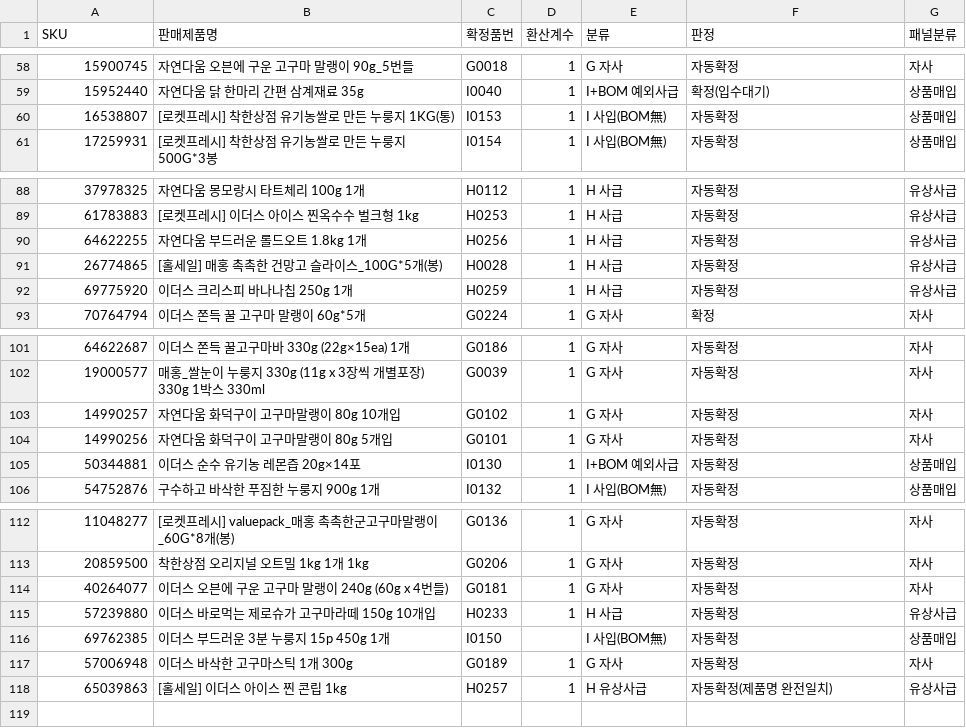
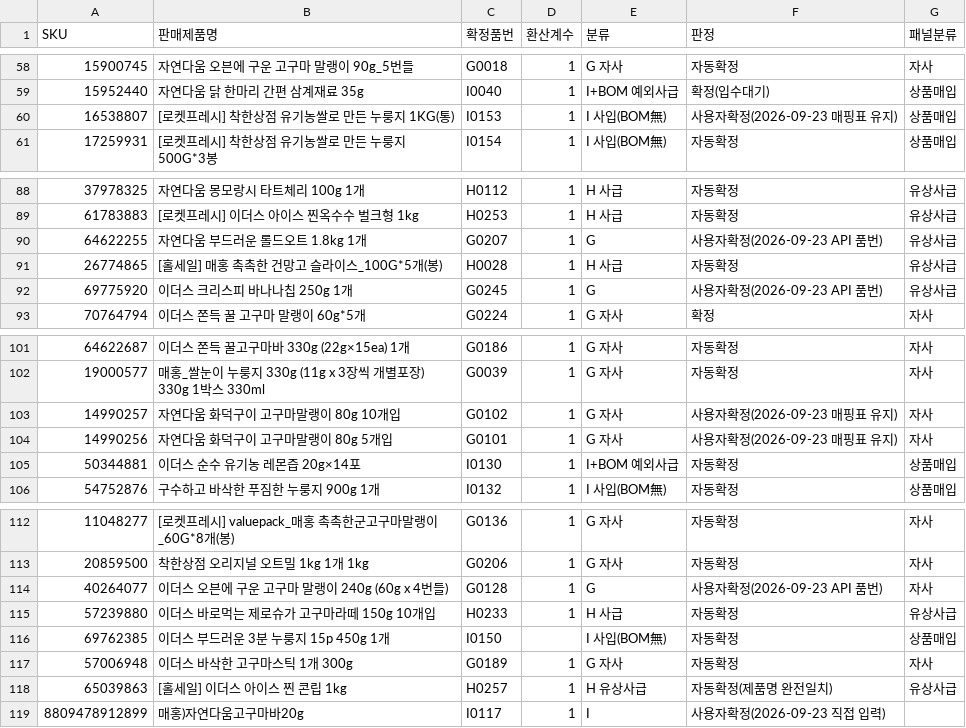
Before and after one commit to kjgkjg1216-design/deploy-maehong-JG, a CSV file: SKU매핑_확정.csv, drawn as a sheet; only a part is shown, gaps mark what is left out; the diff covers the shown part only.

```diff
--- a/SKU매핑_확정.csv
+++ b/SKU매핑_확정.csv
@@ -59,3 +59,3 @@
 15952440,자연다움 닭 한마리 간편 삼계재료 35g,I0040,1,I+BOM 예외사급,확정(입수대기),상품매입
-16538807,[로켓프레시] 착한상점 유기농쌀로 만든 누룽지 1KG(통),I0153,1,I 사입(BOM無),자동확정,상품매입
+16538807,[로켓프레시] 착한상점 유기농쌀로 만든 누룽지 1KG(통),I0153,1,I 사입(BOM無),사용자확정(2026-09-23 매핑표 유지),상품매입
 17259931,[로켓프레시] 착한상점 유기농쌀로 만든 누룽지 500G*3봉,I0154,1,I 사입(BOM無),자동확정,상품매입
@@ -89,5 +89,5 @@
 61783883,[로켓프레시] 이더스 아이스 찐옥수수 벌크형 1kg,H0253,1,H 사급,자동확정,유상사급
-64622255,자연다움 부드러운 롤드오트 1.8kg  1개,H0256,1,H 사급,자동확정,유상사급
+64622255,자연다움 부드러운 롤드오트 1.8kg  1개,G0207,1,G,사용자확정(2026-09-23 API 품번),유상사급
 26774865,[홀세일] 매홍 촉촉한 건망고 슬라이스_100G*5개(봉),H0028,1,H 사급,자동확정,유상사급
-69775920,이더스 크리스피 바나나칩 250g  1개,H0259,1,H 사급,자동확정,유상사급
+69775920,이더스 크리스피 바나나칩 250g  1개,G0245,1,G,사용자확정(2026-09-23 API 품번),유상사급
 70764794,이더스 쫀득 꿀 고구마 말랭이 60g*5개,G0224,1,G 자사,확정,자사
@@ -102,4 +102,4 @@
 19000577,매홍_쌀눈이 누룽지 330g (11g x 3장씩 개별포장) 330g 1박스 330ml,G0039,1,G 자사,자동확정,자사
-14990257,자연다움 화덕구이 고구마말랭이 80g 10개입,G0102,1,G 자사,자동확정,자사
-14990256,자연다움 화덕구이 고구마말랭이 80g 5개입,G0101,1,G 자사,자동확정,자사
+14990257,자연다움 화덕구이 고구마말랭이 80g 10개입,G0102,1,G 자사,사용자확정(2026-09-23 매핑표 유지),자사
+14990256,자연다움 화덕구이 고구마말랭이 80g 5개입,G0101,1,G 자사,사용자확정(2026-09-23 매핑표 유지),자사
 50344881,이더스 순수 유기농 레몬즙 20g×14포,I0130,1,I+BOM 예외사급,자동확정,상품매입
@@ -113,3 +113,3 @@
 20859500,착한상점 오리지널 오트밀 1kg 1개 1kg,G0206,1,G 자사,자동확정,자사
-40264077,이더스 오븐에 구운 고구마 말랭이 240g (60g x 4번들),G0181,1,G 자사,자동확정,자사
+40264077,이더스 오븐에 구운 고구마 말랭이 240g (60g x 4번들),G0128,1,G,사용자확정(2026-09-23 API 품번),자사
 57239880,이더스 바로먹는 제로슈가 고구마라떼 150g 10개입,H0233,1,H 사급,자동확정,유상사급
@@ -118 +118,2 @@
 65039863,[홀세일] 이더스 아이스 찐 콘립 1kg,H0257,1,H 유상사급,자동확정(제품명 완전일치),유상사급
+8809478912899,매홍)자연다움고구마바20g,I0117,1,I,사용자확정(2026-09-23 직접 입력),
```
Also changed, not shown: 24 edited cells elsewhere in this file, 5 other files.
